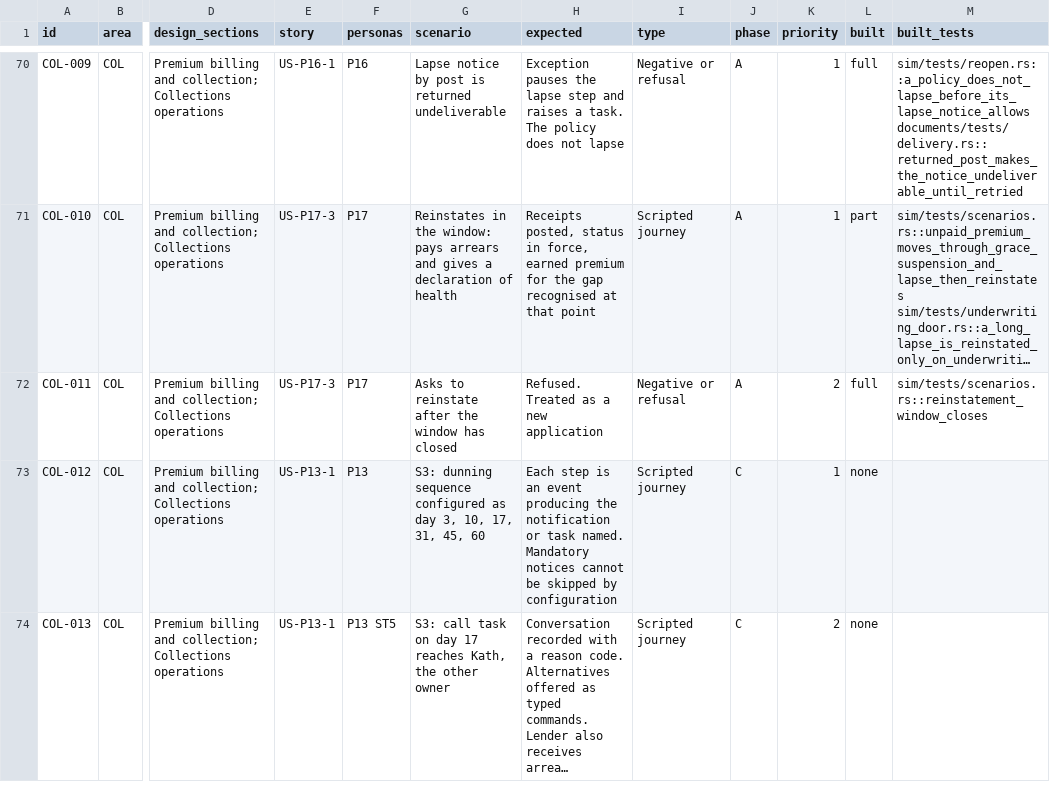
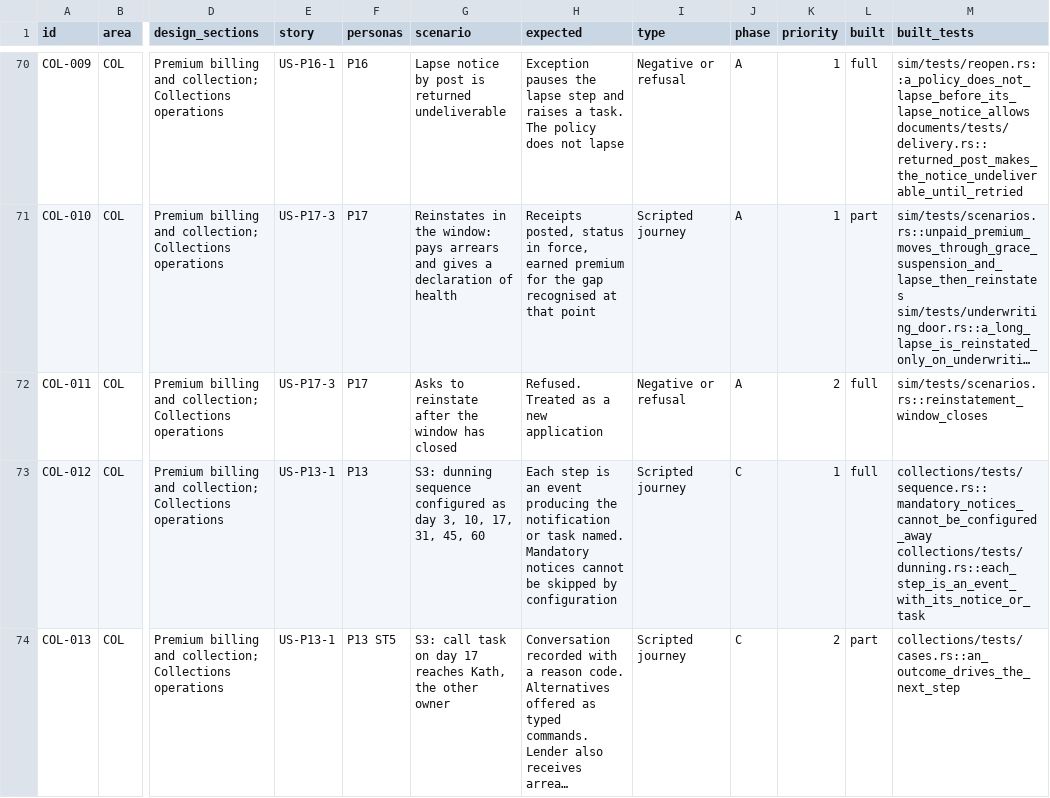
Before and after one commit to mitchell-johnson/Insurance, a CSV file: docs/testing/personas/test-matrix.csv, drawn as a sheet; only a part is shown, gaps mark what is left out; long unchanged cells end in …; the diff covers the shown part only; the diff names each change by its address in the sheet, - before the commit and + after, or states it on an @@ line.

```diff
--- a/docs/testing/personas/test-matrix.csv
+++ b/docs/testing/personas/test-matrix.csv
-L73 (built): none
+L73 (built): full
-M73 (built_tests): (empty)
+M73 (built_tests): collections/tests/sequence.rs::mandatory_notices_cannot_be_configured_away collections/tests/dunning.rs::each_step_is_an_event_with_its_notice_or_task
-L74 (built): none
+L74 (built): part
-M74 (built_tests): (empty)
+M74 (built_tests): collections/tests/cases.rs::an_outcome_drives_the_next_step
```
Also changed, not shown: 10 edited cells elsewhere in this file, 21 other files.
